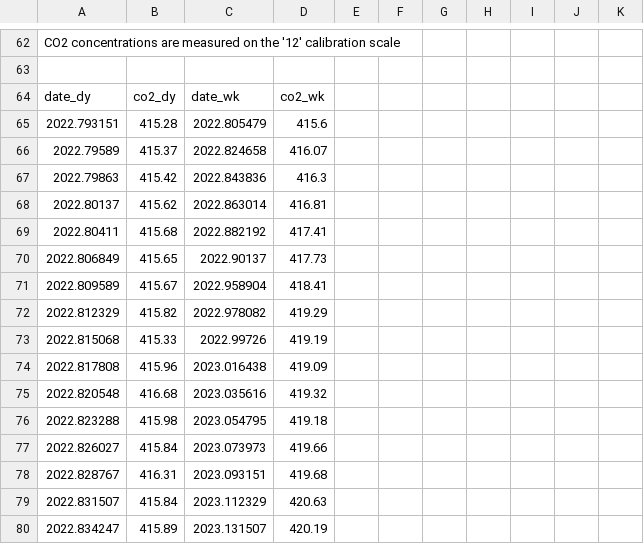
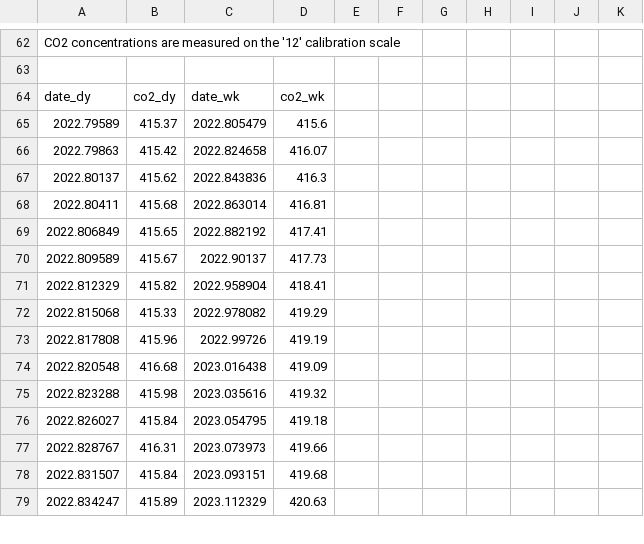
Before and after one commit to sio-co2o2/keelingcurve_notebooks, a CSV file: preliminary_data/mlo/mlo_six_month_span.csv, drawn as a sheet; only a part is shown, gaps mark what is left out; the diff covers the shown part only.

```diff
--- a/preliminary_data/mlo/mlo_six_month_span.csv
+++ b/preliminary_data/mlo/mlo_six_month_span.csv
@@ -66,17 +66,16 @@
 date_dy,co2_dy,date_wk,co2_wk
-2022.793151,415.28,2022.805479,415.6
-2022.79589,415.37,2022.824658,416.07
-2022.79863,415.42,2022.843836,416.3
-2022.80137,415.62,2022.863014,416.81
-2022.80411,415.68,2022.882192,417.41
-2022.806849,415.65,2022.90137,417.73
-2022.809589,415.67,2022.958904,418.41
-2022.812329,415.82,2022.978082,419.29
-2022.815068,415.33,2022.99726,419.19
-2022.817808,415.96,2023.016438,419.09
-2022.820548,416.68,2023.035616,419.32
-2022.823288,415.98,2023.054795,419.18
-2022.826027,415.84,2023.073973,419.66
-2022.828767,416.31,2023.093151,419.68
-2022.831507,415.84,2023.112329,420.63
-2022.834247,415.89,2023.131507,420.19
+2022.79589,415.37,2022.805479,415.6
+2022.79863,415.42,2022.824658,416.07
+2022.80137,415.62,2022.843836,416.3
+2022.80411,415.68,2022.863014,416.81
+2022.806849,415.65,2022.882192,417.41
+2022.809589,415.67,2022.90137,417.73
+2022.812329,415.82,2022.958904,418.41
+2022.815068,415.33,2022.978082,419.29
+2022.817808,415.96,2022.99726,419.19
+2022.820548,416.68,2023.016438,419.09
+2022.823288,415.98,2023.035616,419.32
+2022.826027,415.84,2023.054795,419.18
+2022.828767,416.31,2023.073973,419.66
+2022.831507,415.84,2023.093151,419.68
+2022.834247,415.89,2023.112329,420.63
```
Also changed, not shown: 1 added row, 6 removed rows and 8 edited cells elsewhere in this file, preliminary_data/mlo/mlo_full_record_now_span.csv, preliminary_data/mlo/mlo_one_month_span.csv, 2 other files.
